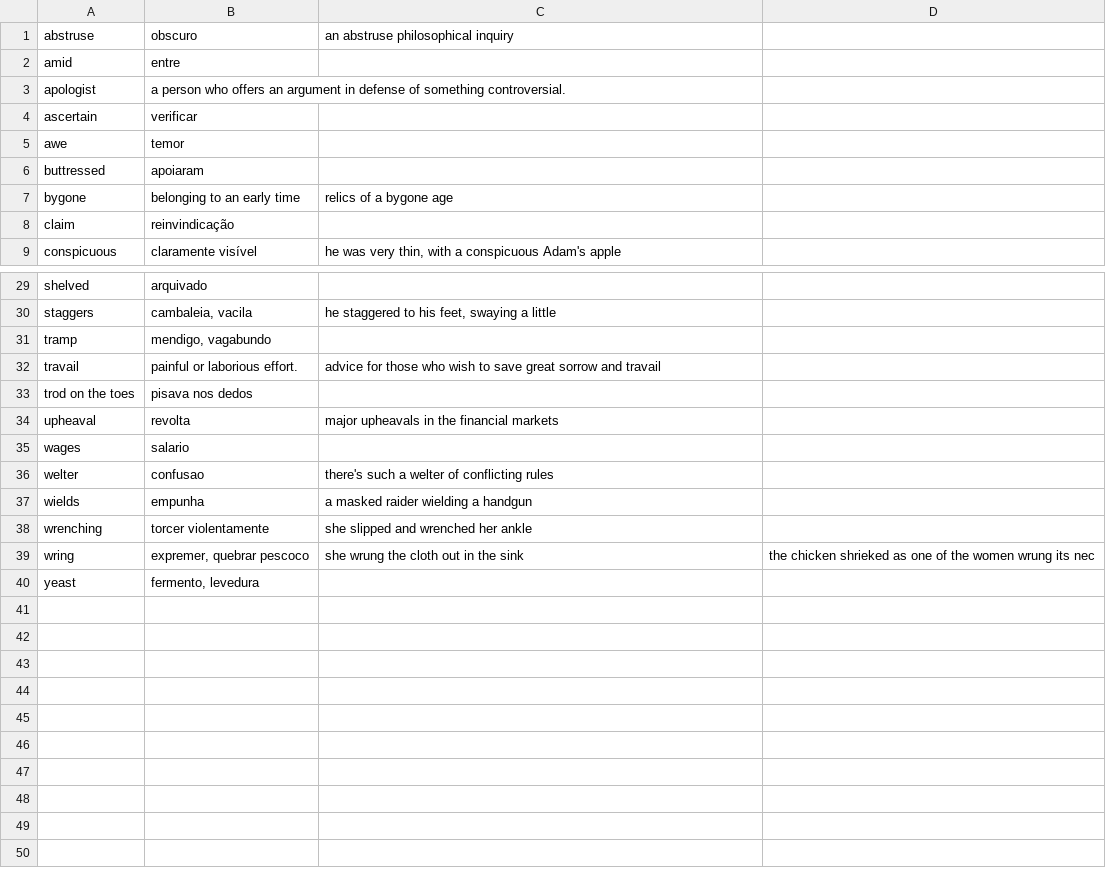
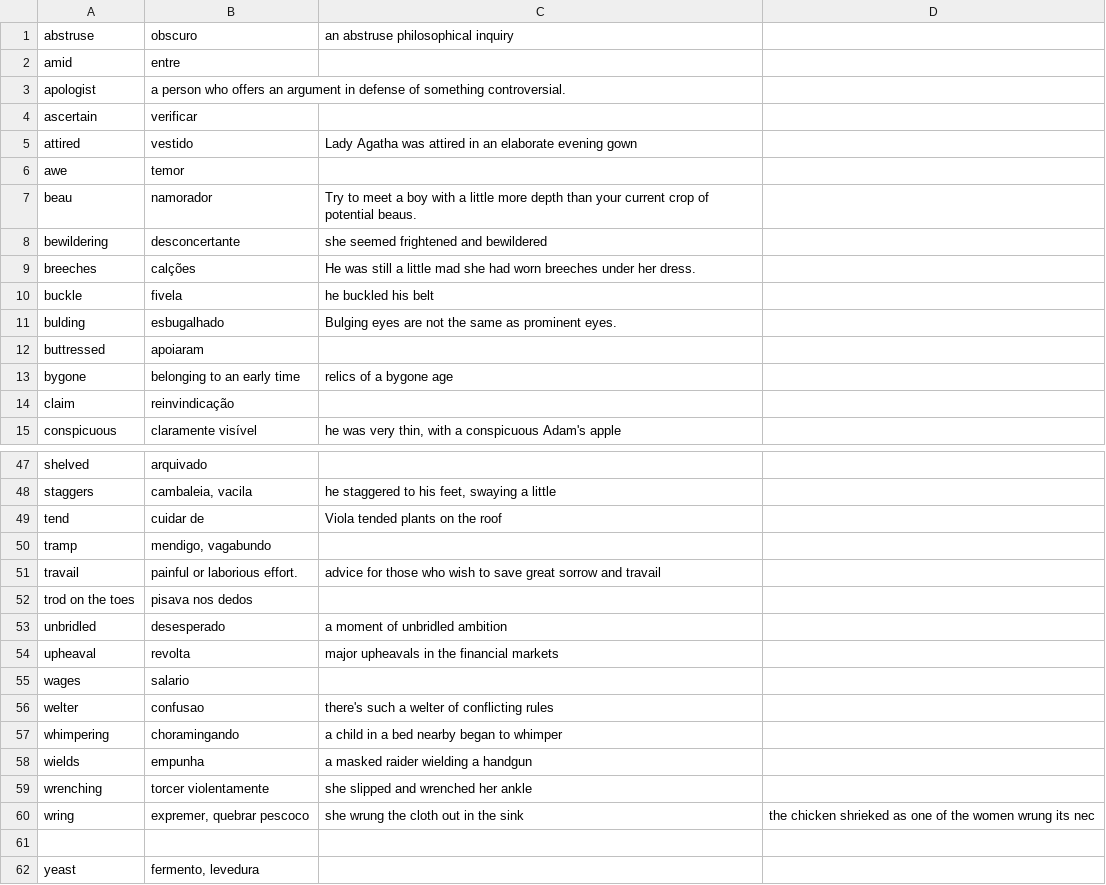
Before and after one commit to irigon/language_cards, a CSV file: TheWorldlyPhylosophers.csv, drawn as a sheet; only a part is shown, gaps mark what is left out; the diff covers the shown part only; the diff names each change by its address in the sheet, - before the commit and + after, or states it on an @@ line.

```diff
--- a/TheWorldlyPhylosophers.csv
+++ b/TheWorldlyPhylosophers.csv
+row 5: attired | vestido | Lady Agatha was attired in an elaborate evening gown
+row 7: beau | namorador | Try to meet a boy with a little more depth than your current crop of potential beaus.
+row 8: bewildering | desconcertante | she seemed frightened and bewildered
+row 9: breeches | calções | He was still a little mad she had worn breeches under her dress.
+row 10: buckle | fivela | he buckled his belt
+row 11: bulding | esbugalhado | Bulging eyes are not the same as prominent eyes.
+row 49: tend | cuidar de | Viola tended plants on the roof
+row 53: unbridled | desesperado | a moment of unbridled ambition
+row 57: whimpering | choramingando | a child in a bed nearby began to whimper
+row 61: (empty)
```
Also changed, not shown: 12 added rows elsewhere in this file.
